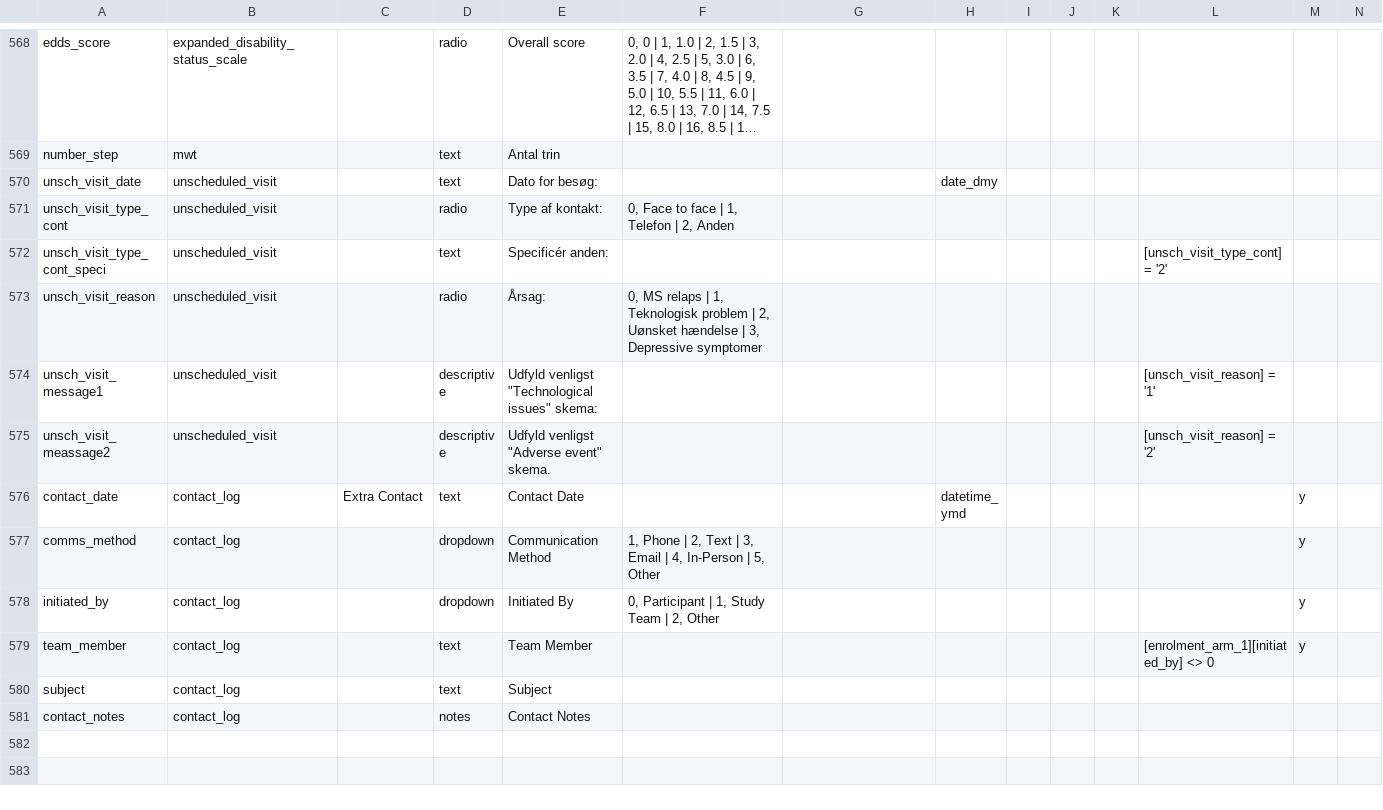
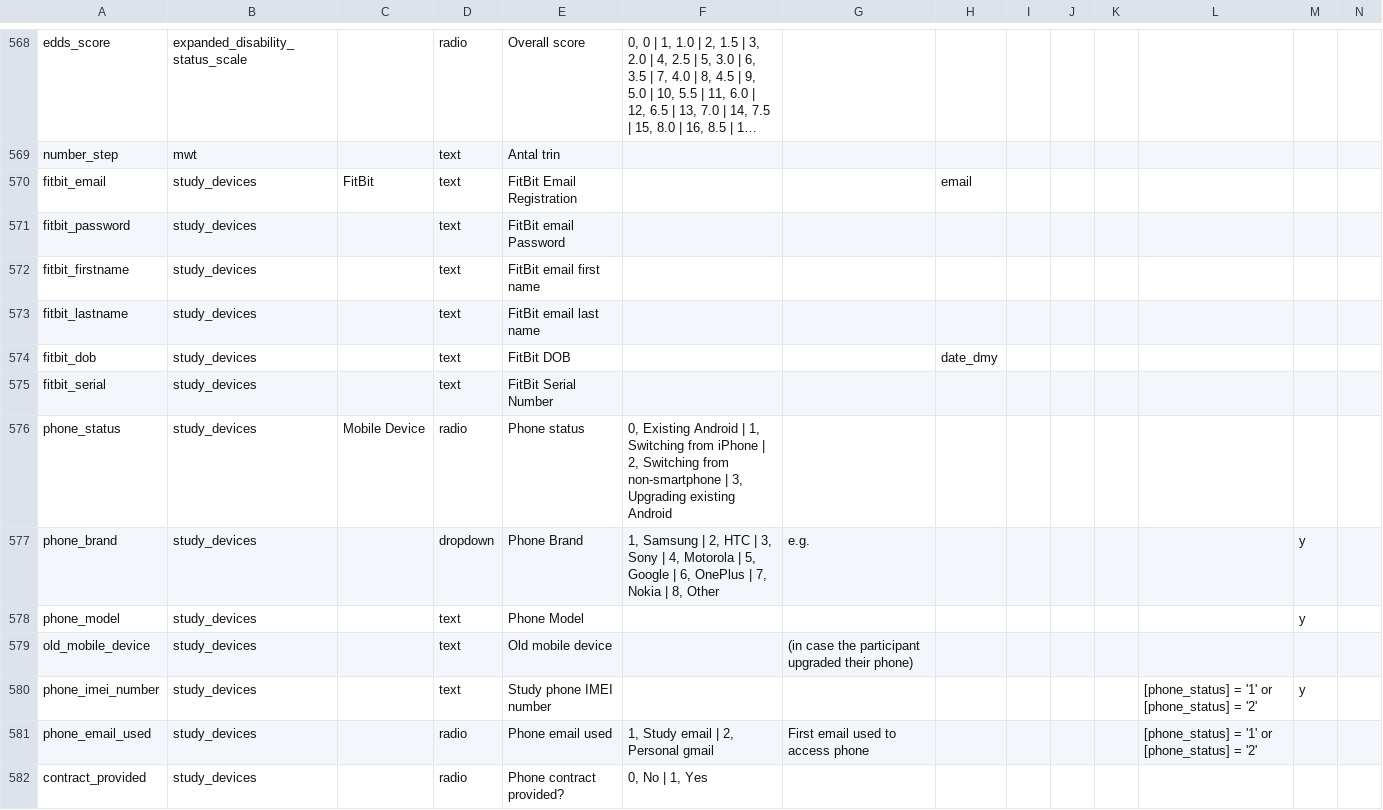
Before and after one commit to RADAR-base/RADAR-CNS-Studies-Data-Dictionary, a CSV file: RADARMSDepRegionHs1/RADARMSDepRegionHs1_DataDictionary.csv, drawn as a sheet; only a part is shown, gaps mark what is left out; the shorter side is filled out with more unchanged rows; long unchanged cells end in …; rows hold the shown columns only; the diff covers the shown part only; the diff names each change by its address in the sheet, - before the commit and + after, or states it on an @@ line.

```diff
--- a/RADARMSDepRegionHs1/RADARMSDepRegionHs1_DataDictionary.csv
+++ b/RADARMSDepRegionHs1/RADARMSDepRegionHs1_DataDictionary.csv
+row 570: fitbit_email | study_devices | FitBit | text | FitBit Email Registration |  |  | email
+row 571: fitbit_password | study_devices |  | text | FitBit email Password
+row 572: fitbit_firstname | study_devices |  | text | FitBit email first name
+row 573: fitbit_lastname | study_devices |  | text | FitBit email last name
+row 574: fitbit_dob | study_devices |  | text | FitBit DOB |  |  | date_dmy
+row 575: fitbit_serial | study_devices |  | text | FitBit Serial Number
+row 576: phone_status | study_devices | Mobile Device | radio | Phone status | 0, Existing Android | 1, Switching from iPhone | 2, Switching from non-smartphone | 3, Upgrading existing Android
+row 577: phone_brand | study_devices |  | dropdown | Phone Brand | 1, Samsung | 2, HTC | 3, Sony | 4, Motorola | 5, Google | 6, OnePlus | 7, Nokia | 8, Other | e.g. |  |  |  |  |  | y
+row 578: phone_model | study_devices |  | text | Phone Model |  |  |  |  |  |  |  | y
+row 579: old_mobile_device | study_devices |  | text | Old mobile device |  | (in case the participant upgraded their phone)
+row 580: phone_imei_number | study_devices |  | text | Study phone IMEI number |  |  |  |  |  |  | [phone_status] = '1' or [phone_status] = '2' | y
+row 581: phone_email_used | study_devices |  | radio | Phone email used | 1, Study email | 2, Personal gmail | First email used to access phone |  |  |  |  | [phone_status] = '1' or [phone_status] = '2'
+row 582: contract_provided | study_devices |  | radio | Phone contract provided? | 0, No | 1, Yes
```
Also changed, not shown: 13 added rows elsewhere in this file, RADARMSDisRegionHs1/RADARMSDisRegionHs1_DataDictionary.csv.
